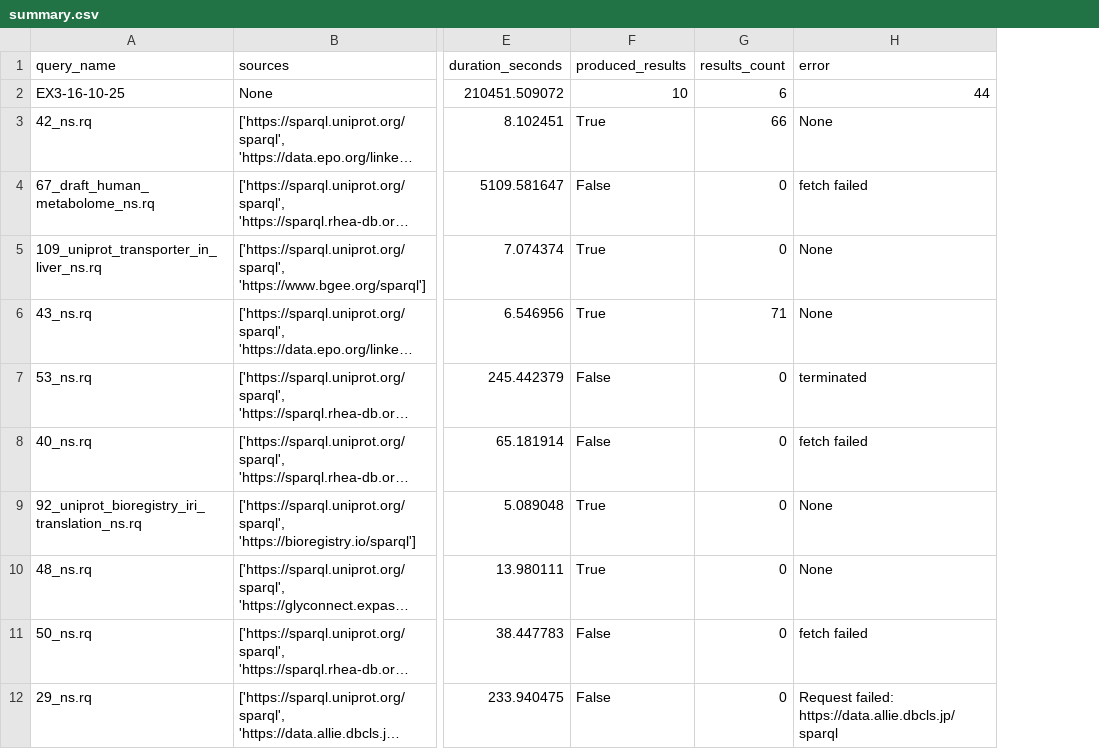
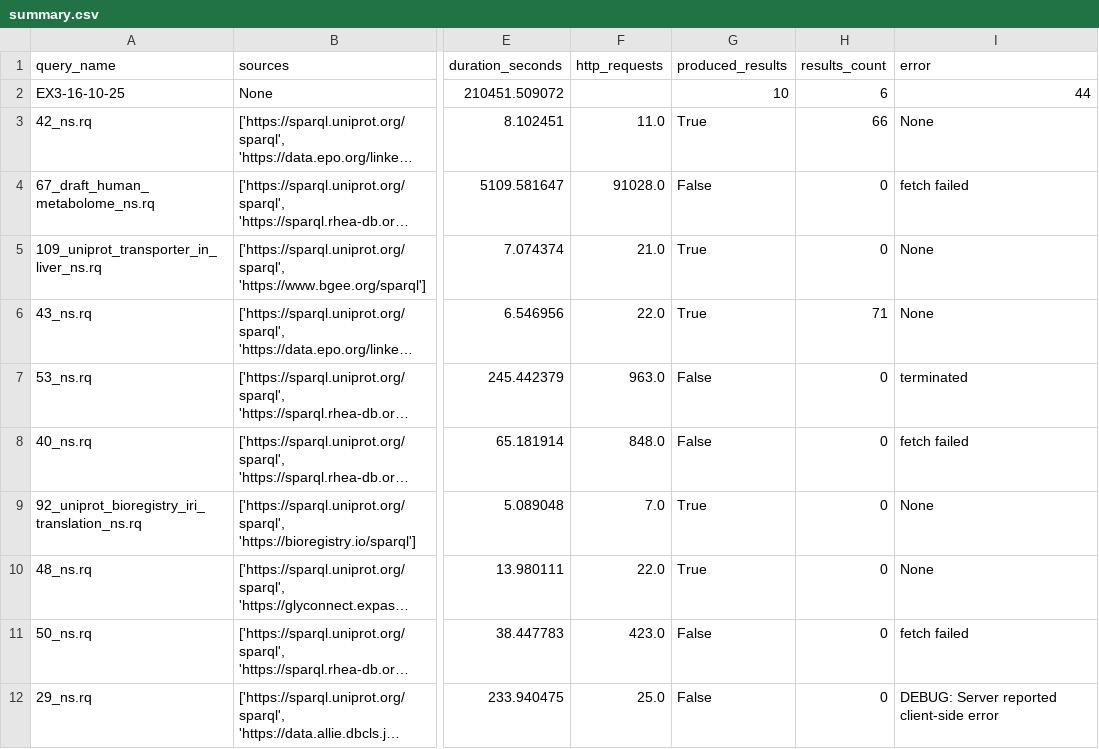
Before and after one commit to ecrum19/fed-survey-results, a CSV file: EX3-16-10-25/summary.csv, drawn as a sheet; only a part is shown, gaps mark what is left out; long unchanged cells end in …; addresses are those after the commit; the diff covers the shown part only; the diff names each change by its address in the sheet, - before the commit and + after, or states it on an @@ line.

Commit message:
summary updates

```diff
--- a/EX3-16-10-25/summary.csv
+++ b/EX3-16-10-25/summary.csv
+column F (http_requests), rows 3-12: 11.0 | 91028.0 | 21.0 | 22.0 | 963.0 | 848.0 | 7.0 | 22.0 | 423.0 | 25.0
-I12 (error): Request failed: https://data.allie.dbcls.jp/sparql
+I12 (error): DEBUG: Server reported client-side error
```
Also changed, not shown: 28 edited cells elsewhere in this file, EX1-17-9-25/summary.csv, EX2-13-10-25/summary.csv, 4 other files.
